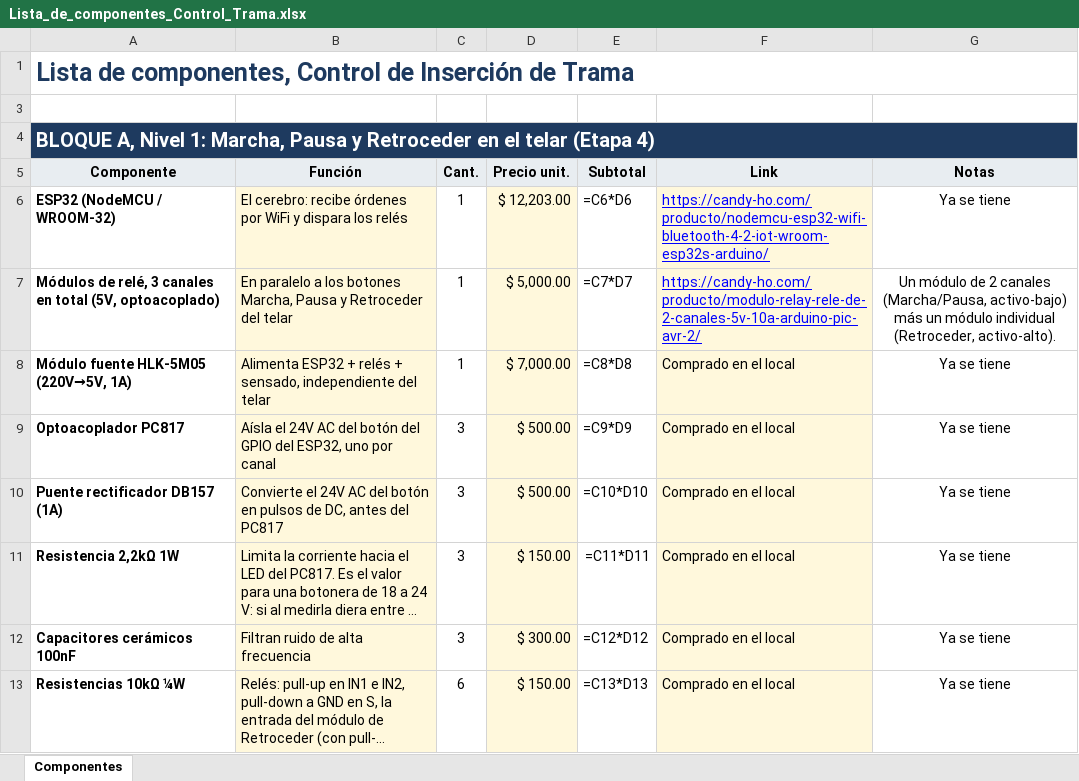
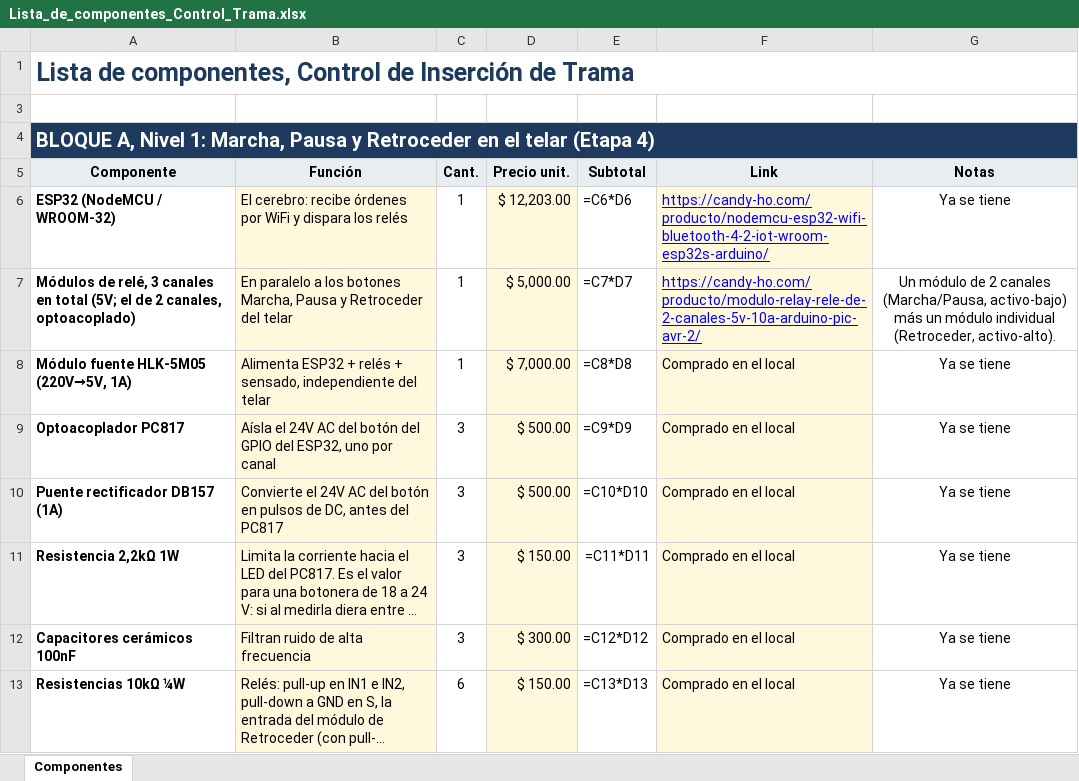
Before and after one commit to manfredojuanignacio08-prog/control_insercion_trama, an Excel workbook: documentacion_proyecto/Lista_de_componentes_Control_Trama.xlsx, sheet Componentes, drawn as a sheet; only a part is shown; long unchanged cells end in …; values as stored, in another font and other column widths than the file's, no borders; formulas without a stored value are shown as written; the diff covers the shown part only; the diff names each change by its address in the sheet, - before the commit and + after, or states it on an @@ line.

```diff
--- a/documentacion_proyecto/Lista_de_componentes_Control_Trama.xlsx (sheet Componentes)
+++ b/documentacion_proyecto/Lista_de_componentes_Control_Trama.xlsx (sheet Componentes)
-A7: …en total (5V, optoacoplado)
+A7: …en total (5V; el de 2 canales, optoacoplado)
```
Also changed, not shown: 2 edited cells elsewhere in this sheet, documentacion_proyecto/Checklist_verificaciones.xlsx, documentacion_proyecto/Componentes_en_placa.xlsx, 56 other files.
